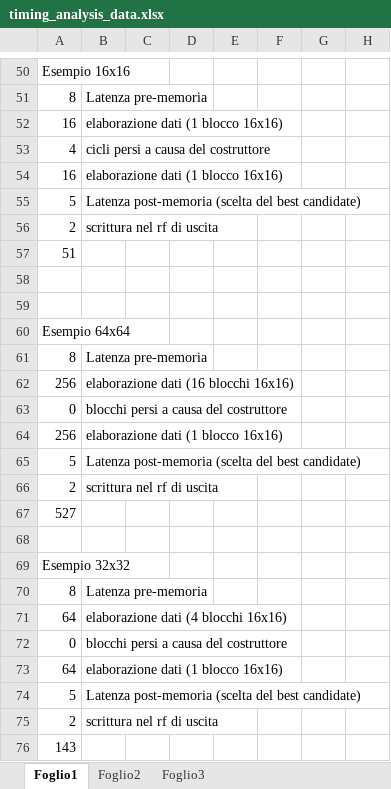
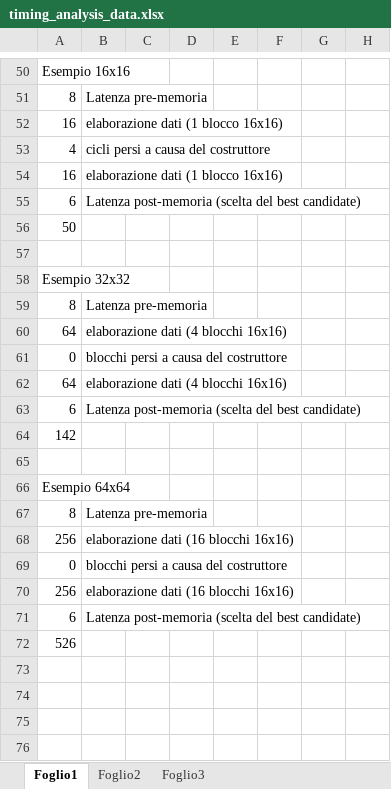
Before and after one commit to CostantinoTaranto/AME_Block-Diagram, an Excel workbook: timing-diagram/timing_analysis_data.xlsx, sheet Foglio1, drawn as a sheet; only a part is shown, gaps mark what is left out; values as stored, in another font and other column widths than the file's, no borders; removed rows and columns are numbered as before the commit, all else as after; rows hold the shown columns only; the diff covers the shown part only; the diff names each change by its address in the sheet, - before the commit and + after, or states it on an @@ line.

```diff
--- a/timing-diagram/timing_analysis_data.xlsx (sheet Foglio1)
+++ b/timing-diagram/timing_analysis_data.xlsx (sheet Foglio1)
-A55: 5
+A55: 6
-row 56: 2 | scrittura nel rf di uscita
-A56: 51
+A56: 50
+row 58: Esempio 32x32
@@ row 70 moved to row 59: 8 @@
@@ row 71 moved to row 60: 64 @@
@@ row 72 moved to row 61: 0 @@
+row 62: 64 | elaborazione dati (4 blocchi 16x16)
+row 63: 6 | Latenza post-memoria (scelta del best candidate)
+row 64: 142
-B70: elaborazione dati (1 blocco 16x16)
+B70: elaborazione dati (16 blocchi 16x16)
-row 65: 5 | Latenza post-memoria (scelta del best candidate)
-row 66: 2 | scrittura nel rf di uscita
-row 67: 527
-row 71: (empty)
+row 71: 6 | Latenza post-memoria (scelta del best candidate)
-A72: Esempio 32x32
+A72: 526
-row 73: 64 | elaborazione dati (1 blocco 16x16)
-row 74: 5 | Latenza post-memoria (scelta del best candidate)
-row 75: 2 | scrittura nel rf di uscita
-row 76: 143
```
Also changed, not shown: 3 added rows, 3 removed rows and 101 edited cells elsewhere in this sheet, sheet Foglio2, sheet Foglio3.
